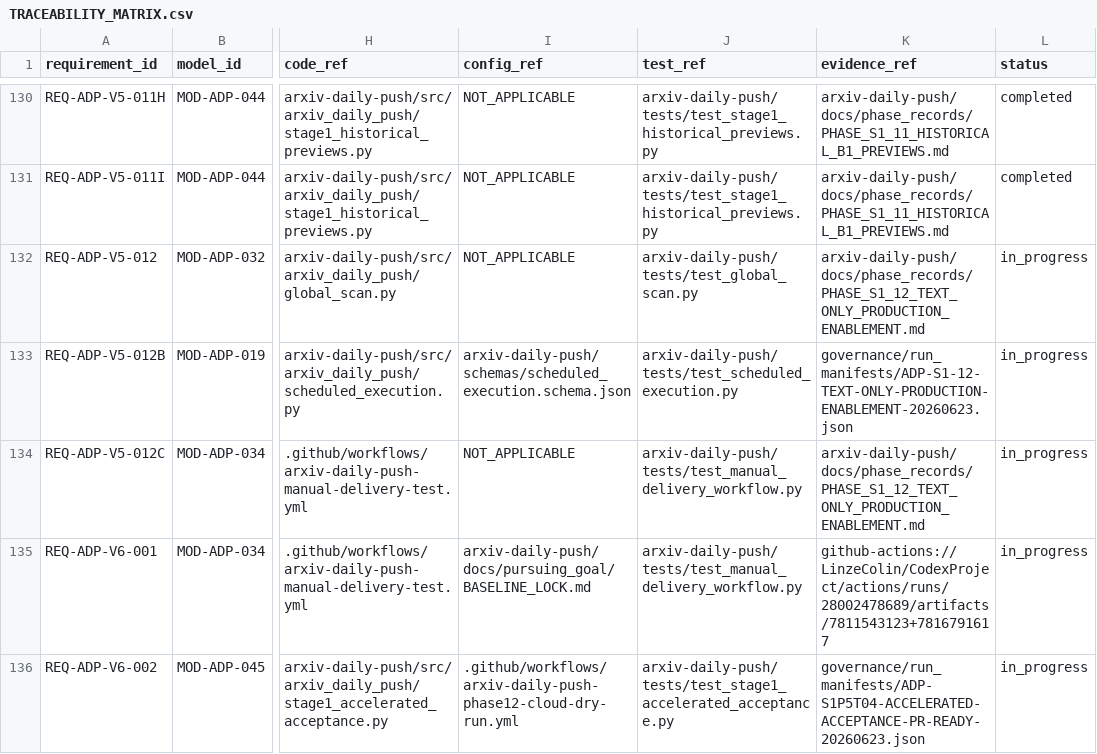
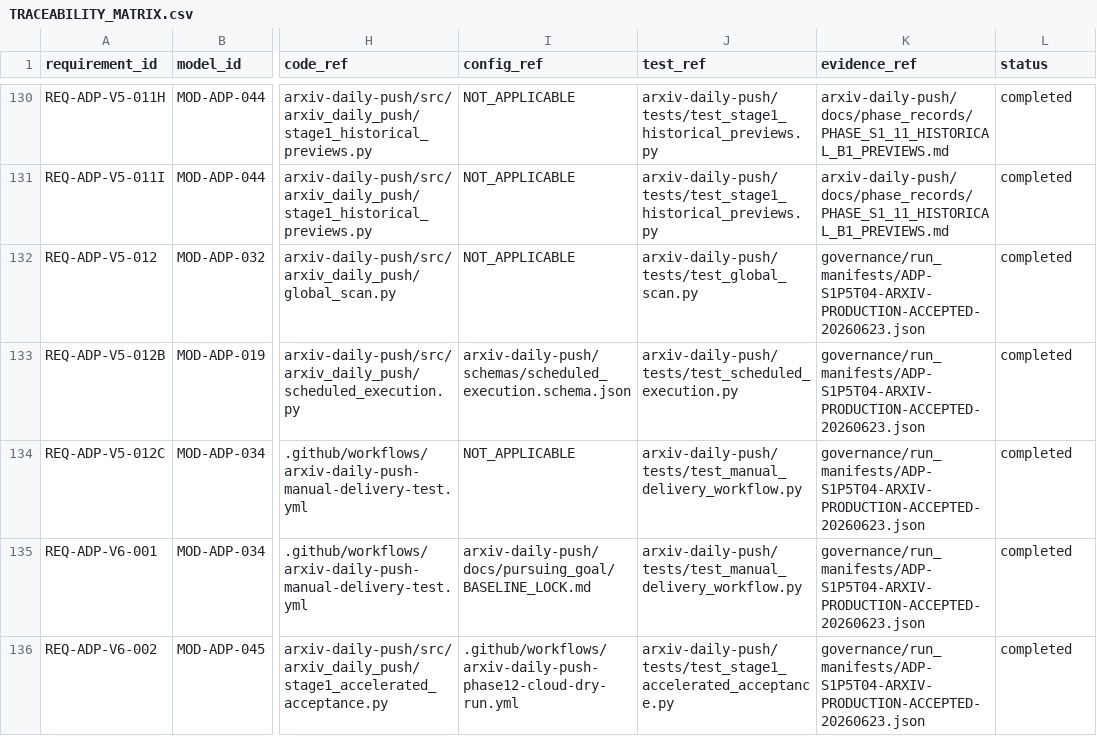
Before and after one commit to LinzeColin/MetaDatabase, a CSV file: arxiv-daily-push/docs/governance/TRACEABILITY_MATRIX.csv, drawn as a sheet; only a part is shown, gaps mark what is left out; the diff names each change by its address in the sheet, - before the commit and + after, or states it on an @@ line.

Commit message:
record arxiv stage1 acceptance

```diff
--- a/arxiv-daily-push/docs/governance/TRACEABILITY_MATRIX.csv
+++ b/arxiv-daily-push/docs/governance/TRACEABILITY_MATRIX.csv
-K132 (evidence_ref): arxiv-daily-push/docs/phase_records/PHASE_S1_12_TEXT_ONLY_PRODUCTION_ENABLEMENT.md
+K132 (evidence_ref): governance/run_manifests/ADP-S1P5T04-ARXIV-PRODUCTION-ACCEPTED-20260623.json
-L132:L136 (status): in_progress
+L132:L136 (status): completed
-K133 (evidence_ref): governance/run_manifests/ADP-S1-12-TEXT-ONLY-PRODUCTION-ENABLEMENT-20260623.json
+K133 (evidence_ref): governance/run_manifests/ADP-S1P5T04-ARXIV-PRODUCTION-ACCEPTED-20260623.json
-K134 (evidence_ref): arxiv-daily-push/docs/phase_records/PHASE_S1_12_TEXT_ONLY_PRODUCTION_ENABLEMENT.md
+K134 (evidence_ref): governance/run_manifests/ADP-S1P5T04-ARXIV-PRODUCTION-ACCEPTED-20260623.json
-K135 (evidence_ref): github-actions://LinzeColin/CodexProject/actions/runs/28002478689/artifacts/7811543123+7816791617
+K135 (evidence_ref): governance/run_manifests/ADP-S1P5T04-ARXIV-PRODUCTION-ACCEPTED-20260623.json
-K136 (evidence_ref): governance/run_manifests/ADP-S1P5T04-ACCELERATED-ACCEPTANCE-PR-READY-20260623.json
+K136 (evidence_ref): governance/run_manifests/ADP-S1P5T04-ARXIV-PRODUCTION-ACCEPTED-20260623.json
```
Also changed, not shown: 18 other files.
